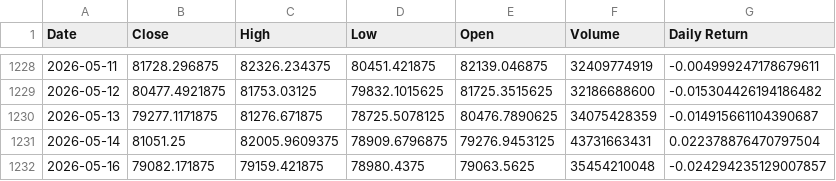
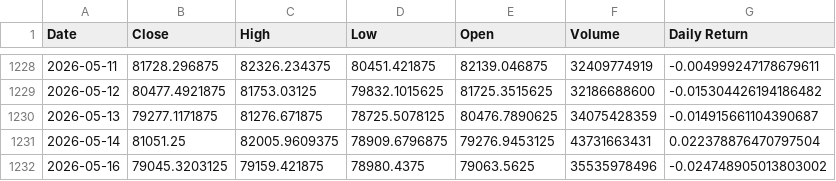
Before and after one commit to rkaban-personal/crypto-market-analysis, a CSV file: data/btc_clean.csv, drawn as a sheet; only a part is shown, gaps mark what is left out.

```diff
--- a/data/btc_clean.csv
+++ b/data/btc_clean.csv
@@ -1231,2 +1231,2 @@ Date,Close,High,Low,Open,Volume,Daily Return
 2026-05-14,81051.25,82005.9609375,78909.6796875,79276.9453125,43731663431,0.022378876470797504
-2026-05-16,79082.171875,79159.421875,78980.4375,79063.5625,35454210048,-0.024294235129007857
+2026-05-16,79045.3203125,79159.421875,78980.4375,79063.5625,35535978496,-0.024748905013803002
```
Also changed, not shown: data/btc_analysis_enriched.csv, data/btc_raw.csv, 2 other files.
